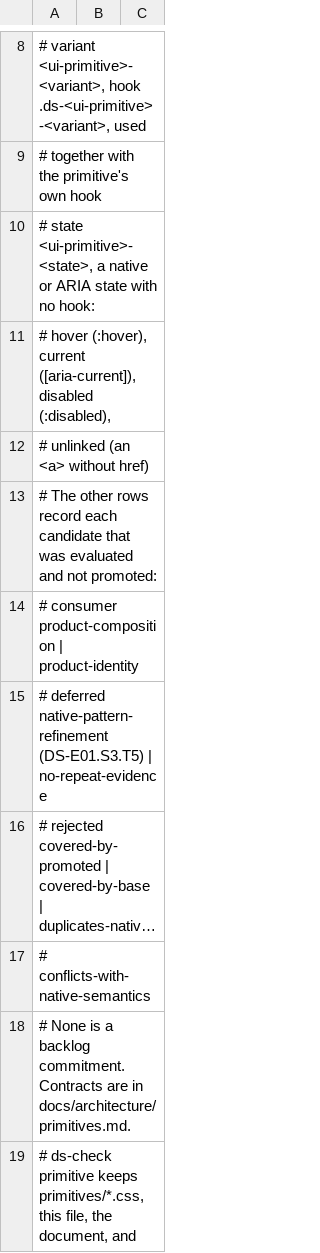
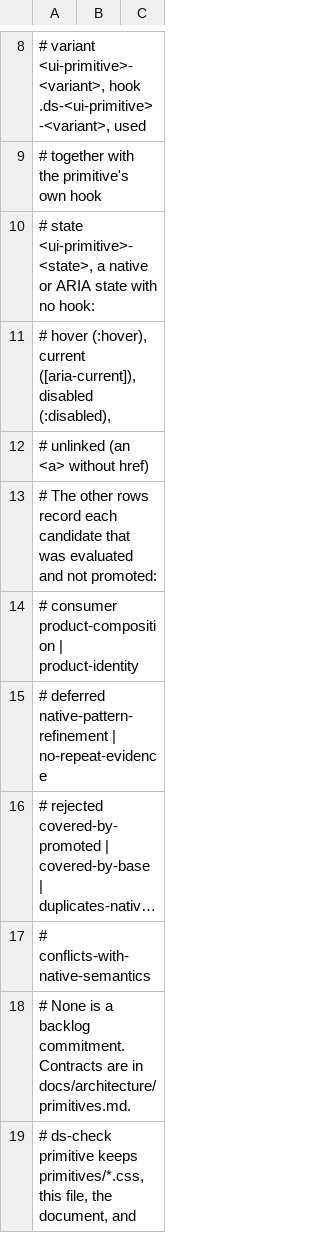
Before and after one commit to luckgrid/design-system, a TSV file: primitives.tsv, drawn as a sheet; only a part is shown, gaps mark what is left out; long unchanged cells end in …; the diff names each change by its address in the sheet, - before the commit and + after, or states it on an @@ line.

```diff
--- a/primitives.tsv
+++ b/primitives.tsv
-A15: …deferred native-pattern-refinement (DS-E01.S3.T5) | no-repeat-evidence
+A15: …deferred native-pattern-refinement | no-repeat-evidence
```
Also changed, not shown: base.tsv, bootstrap-surfaces.tsv, 22 other files.
